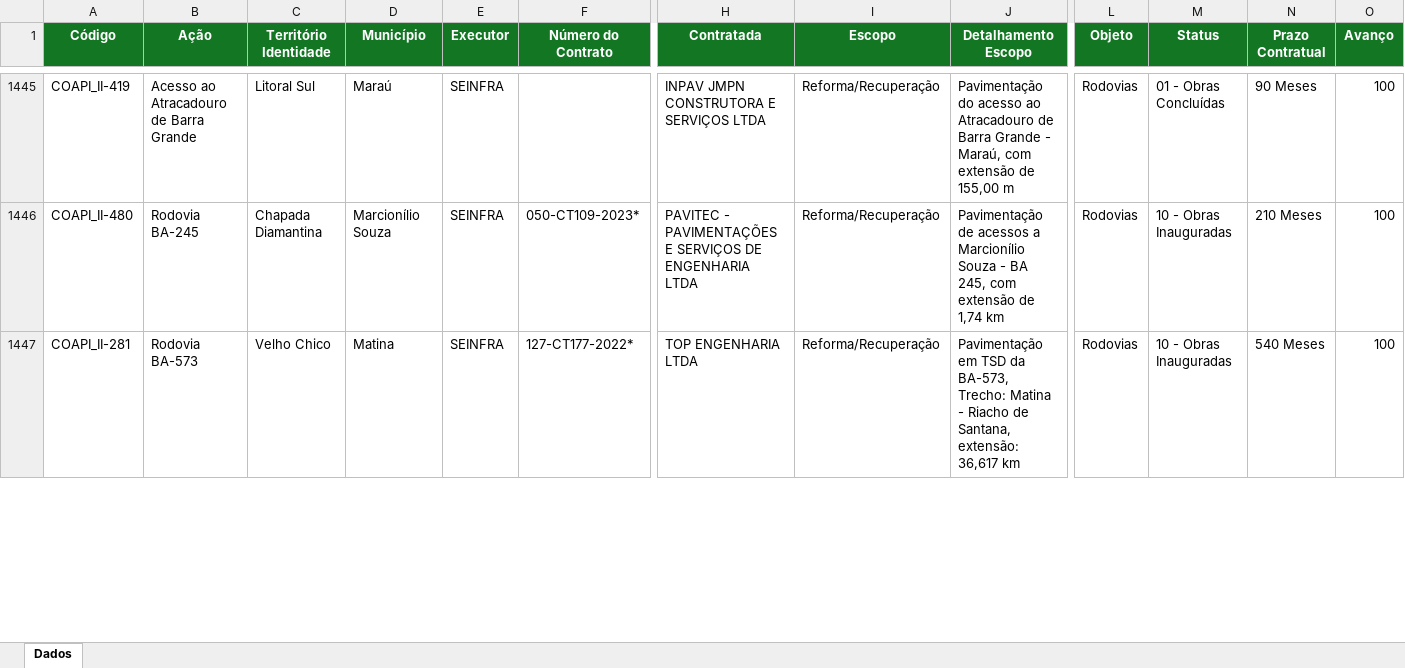
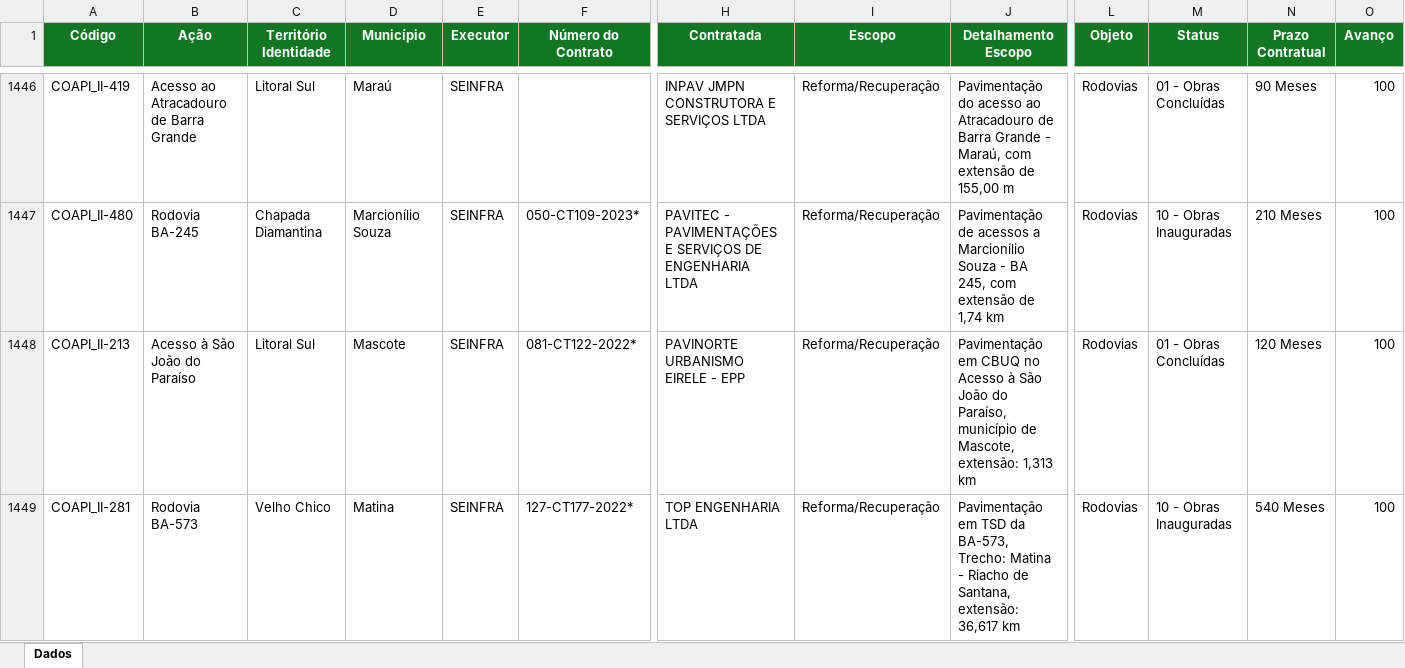
Before and after one commit to drochafig-sketch/cgape-balanco-pac, an Excel workbook: Ações do Cronograma.xlsx, sheet Dados, drawn as a sheet; only a part is shown, gaps mark what is left out; values as stored, in another font and other column widths than the file's, no borders; rows hold the shown columns only; the diff covers the shown part only; the diff names each change by its address in the sheet, - before the commit and + after, or states it on an @@ line.

```diff
--- a/Ações do Cronograma.xlsx (sheet Dados)
+++ b/Ações do Cronograma.xlsx (sheet Dados)
+row 1448: COAPI_II-213 | Acesso à São João do Paraíso | Litoral Sul | Mascote | SEINFRA | 081-CT122-2022* | PAVINORTE URBANISMO EIRELE - EPP | Reforma/Recuperação | Pavimentação em CBUQ no Acesso à São João do Paraíso, município de Mascote, extensão: 1,313 km | Rodovias | 01 - Obras Concluídas | 120 Meses | 100
```
Also changed, not shown: 7 added rows, 8 removed rows, 114 moved rows and 82 edited cells elsewhere in this sheet.
